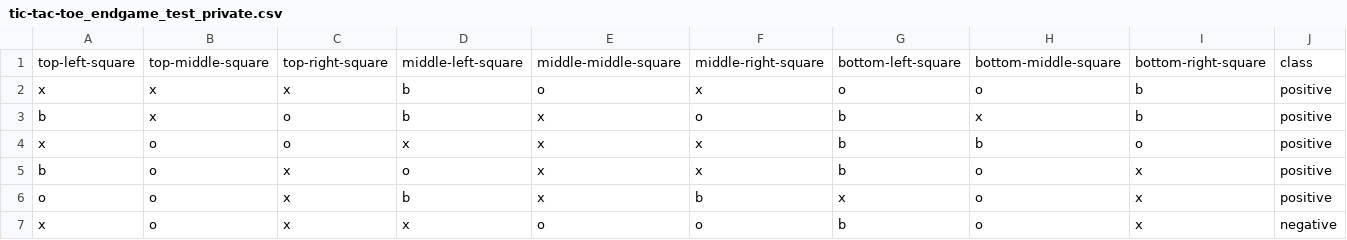
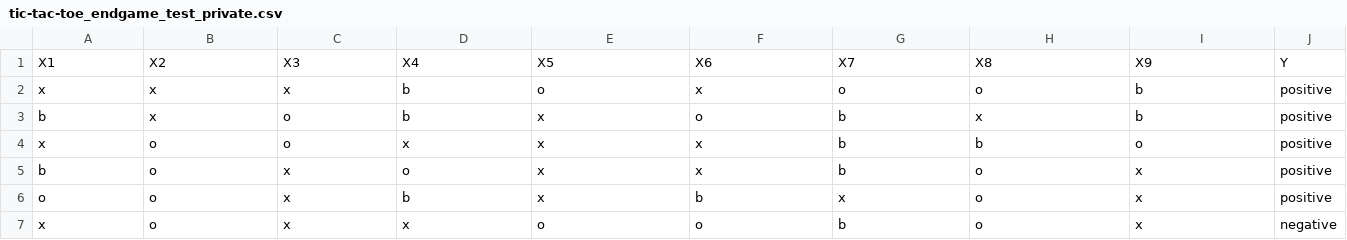
Before and after one commit to arvindsuresh-math/MATH-392-Intro-to-neural-networks, a CSV file: data/classification/tic-tac-toe_endgame/tic-tac-toe_endgame_test_private.csv, drawn as a sheet; only a part is shown.

Commit message:
updated script to pull data from ucimlrepo and format col names.

```diff
--- a/data/classification/tic-tac-toe_endgame/tic-tac-toe_endgame_test_private.csv
+++ b/data/classification/tic-tac-toe_endgame/tic-tac-toe_endgame_test_private.csv
@@ -1,2 +1,2 @@
-top-left-square,top-middle-square,top-right-square,middle-left-square,middle-middle-square,middle-right-square,bottom-left-square,bottom-middle-square,bottom-right-square,class
+X1,X2,X3,X4,X5,X6,X7,X8,X9,Y
 x,x,x,b,o,x,o,o,b,positive
```
Also changed, not shown: data/classification/tic-tac-toe_endgame/test.csv, data/classification/tic-tac-toe_endgame/train.csv, 23 other files.
